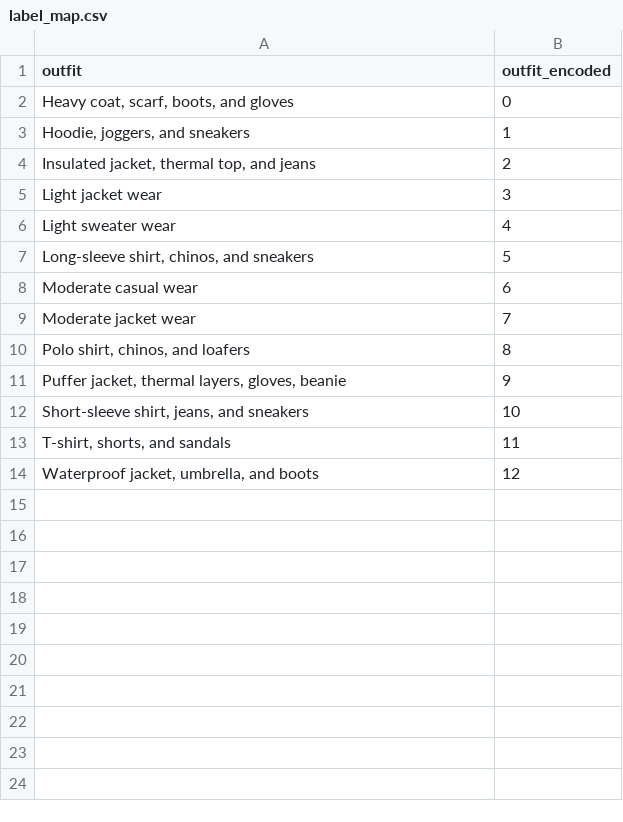
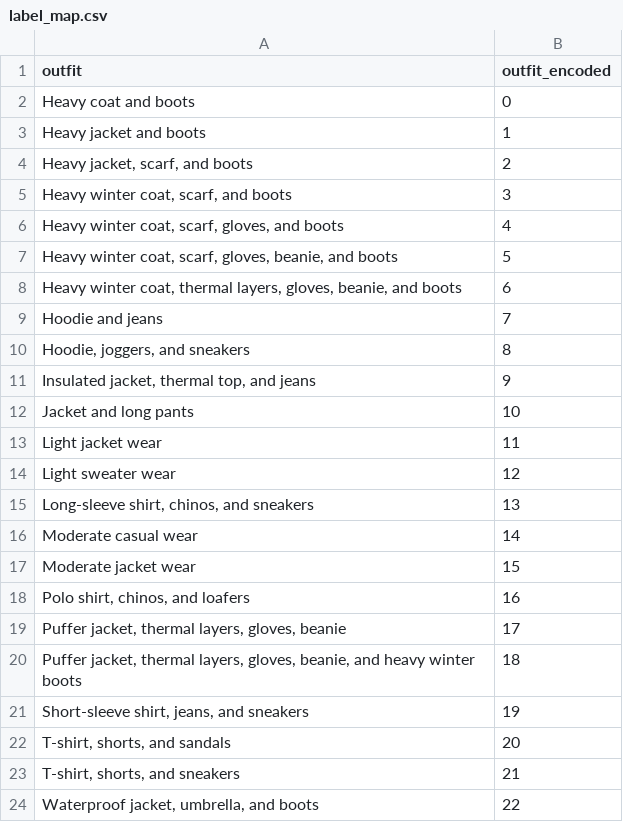
Before and after one commit to shivanikadirgamarajah/outfit-recommender, a CSV file: label_map.csv, drawn as a sheet.

```diff
--- a/label_map.csv
+++ b/label_map.csv
@@ -1,14 +1,24 @@
 outfit,outfit_encoded
-"Heavy coat, scarf, boots, and gloves",0
-"Hoodie, joggers, and sneakers",1
-"Insulated jacket, thermal top, and jeans",2
-Light jacket wear,3
-Light sweater wear,4
-"Long-sleeve shirt, chinos, and sneakers",5
-Moderate casual wear,6
-Moderate jacket wear,7
-"Polo shirt, chinos, and loafers",8
-"Puffer jacket, thermal layers, gloves, beanie",9
-"Short-sleeve shirt, jeans, and sneakers",10
-"T-shirt, shorts, and sandals",11
-"Waterproof jacket, umbrella, and boots",12
+Heavy coat and boots,0
+Heavy jacket and boots,1
+"Heavy jacket, scarf, and boots",2
+"Heavy winter coat, scarf, and boots",3
+"Heavy winter coat, scarf, gloves, and boots",4
+"Heavy winter coat, scarf, gloves, beanie, and boots",5
+"Heavy winter coat, thermal layers, gloves, beanie, and boots",6
+Hoodie and jeans,7
+"Hoodie, joggers, and sneakers",8
+"Insulated jacket, thermal top, and jeans",9
+Jacket and long pants,10
+Light jacket wear,11
+Light sweater wear,12
+"Long-sleeve shirt, chinos, and sneakers",13
+Moderate casual wear,14
+Moderate jacket wear,15
+"Polo shirt, chinos, and loafers",16
+"Puffer jacket, thermal layers, gloves, beanie",17
+"Puffer jacket, thermal layers, gloves, beanie, and heavy winter boots",18
+"Short-sleeve shirt, jeans, and sneakers",19
+"T-shirt, shorts, and sandals",20
+"T-shirt, shorts, and sneakers",21
+"Waterproof jacket, umbrella, and boots",22
```
Also changed, not shown: weather_outfits.csv, 3 other files.
